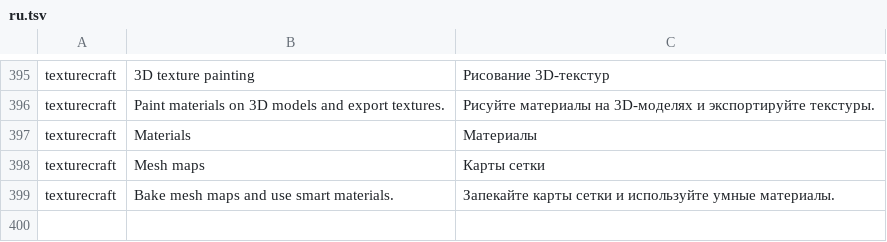
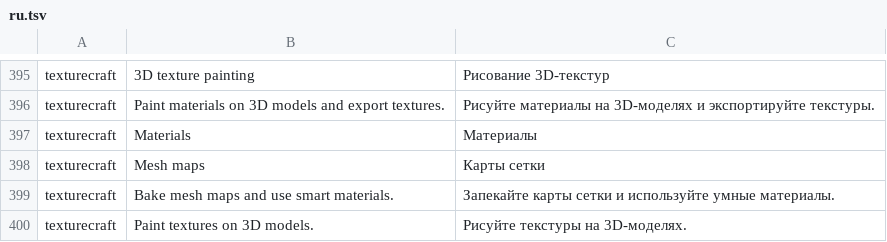
Before and after one commit to storytold/craft-launcher, a TSV file: crates/ui-egui/src/i18n/ru.tsv, drawn as a sheet; only a part is shown, gaps mark what is left out; the diff names each change by its address in the sheet, - before the commit and + after, or states it on an @@ line.

Commit message:
Distinguish TextureCraft details headline from its card

```diff
--- a/crates/ui-egui/src/i18n/ru.tsv
+++ b/crates/ui-egui/src/i18n/ru.tsv
+row 400: texturecraft | Paint textures on 3D models. | Рисуйте текстуры на 3D-моделях.
```
Also changed, not shown: crates/ui-egui/src/i18n/de.tsv, crates/ui-egui/src/i18n/fr.tsv, 8 other files.
